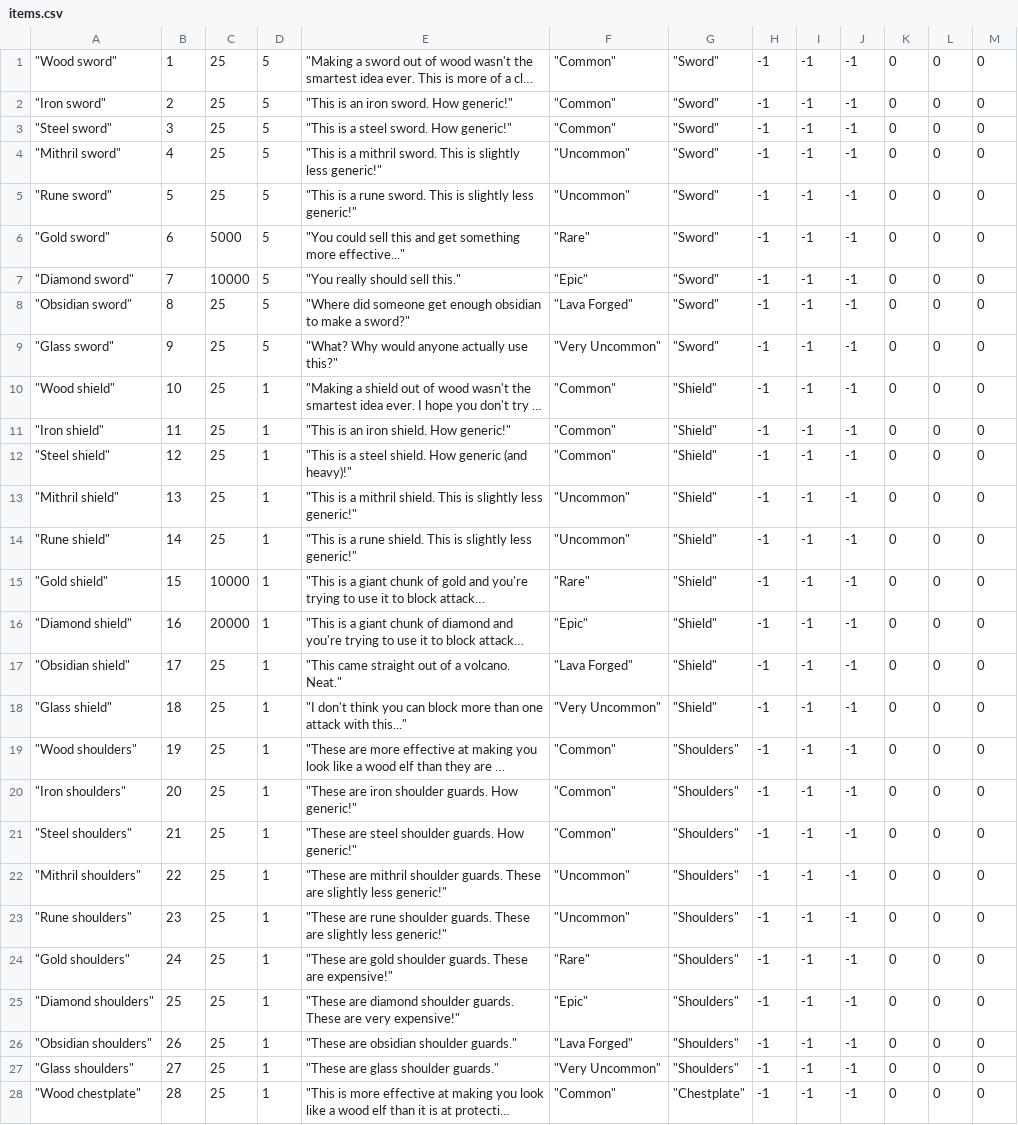
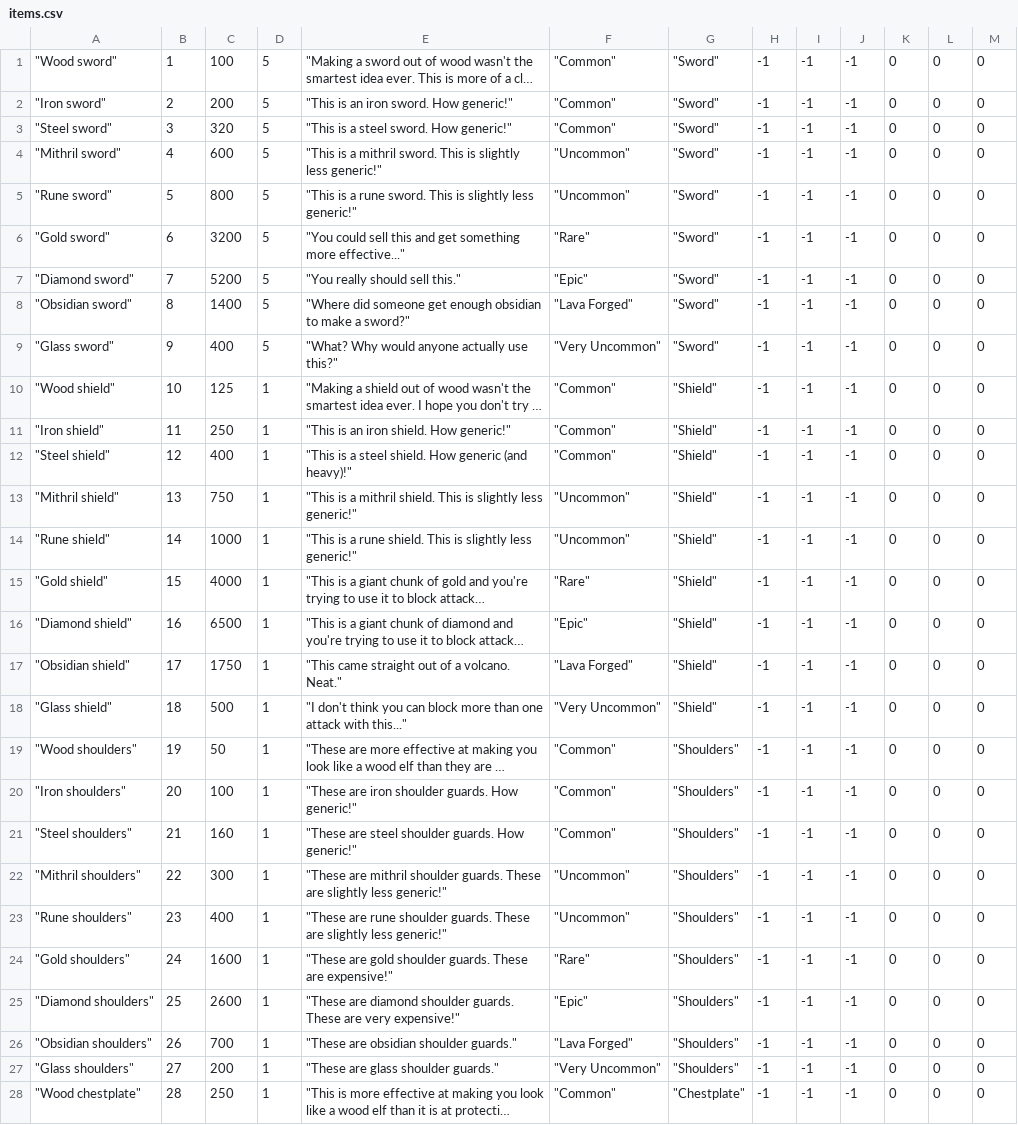
Before and after one commit to lennrt/GenericRPG, a CSV file: item/items.csv, drawn as a sheet; only a part is shown; long unchanged cells end in …; the diff covers the shown part only; the diff names each change by its address in the sheet, - before the commit and + after, or states it on an @@ line.

Commit message:
Updated items.csv
Finalized item values

```diff
--- a/item/items.csv
+++ b/item/items.csv
-C1: 25
+C1: 100
-C2: 25
+C2: 200
-C3: 25
+C3: 320
-C4: 25
+C4: 600
-C5: 25
+C5: 800
-C6: 5000
+C6: 3200
-C7: 10000
+C7: 5200
-C8: 25
+C8: 1400
-C9: 25
+C9: 400
-C10: 25
+C10: 125
-C11: 25
+C11: 250
-C12: 25
+C12: 400
-C13: 25
+C13: 750
-C14: 25
+C14: 1000
-C15: 10000
+C15: 4000
-C16: 20000
+C16: 6500
-C17: 25
+C17: 1750
-C18: 25
+C18: 500
-C19: 25
+C19: 50
-C20: 25
+C20: 100
-C21: 25
+C21: 160
-C22: 25
+C22: 300
-C23: 25
+C23: 400
-C24: 25
+C24: 1600
-C25: 25
+C25: 2600
-C26: 25
+C26: 700
-C27: 25
+C27: 200
-C28: 25
+C28: 250
```
Also changed, not shown: 68 edited cells elsewhere in this file.
